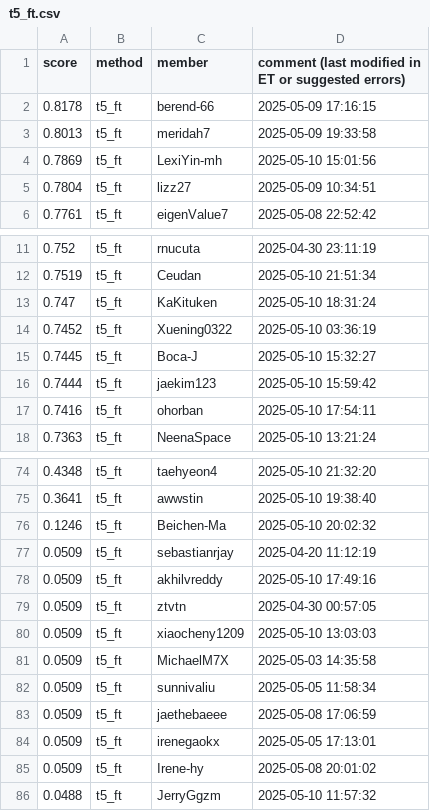
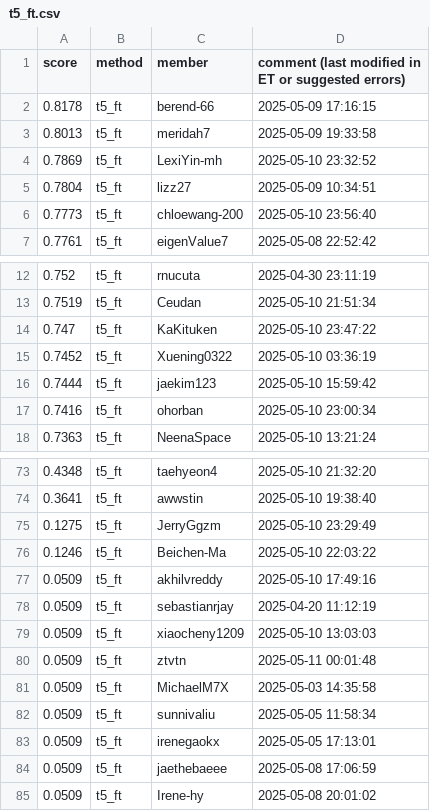
Before and after one commit to cornell-cs5740-sp25/leaderboards, a CSV file: a5/t5_ft.csv, drawn as a sheet; only a part is shown, gaps mark what is left out; the diff covers the shown part only.

```diff
--- a/a5/t5_ft.csv
+++ b/a5/t5_ft.csv
@@ -3,4 +3,5 @@ score,method,member,comment (last modified in ET or suggested errors)
 0.8013,t5_ft,meridah7,2025-05-09 19:33:58
-0.7869,t5_ft,LexiYin-mh,2025-05-10 15:01:56
+0.7869,t5_ft,LexiYin-mh,2025-05-10 23:32:52
 0.7804,t5_ft,lizz27,2025-05-09 10:34:51
+0.7773,t5_ft,chloewang-200,2025-05-10 23:56:40
 0.7761,t5_ft,eigenValue7,2025-05-08 22:52:42
@@ -12,7 +13,6 @@ score,method,member,comment (last modified in ET or suggested errors)
 0.7519,t5_ft,Ceudan,2025-05-10 21:51:34
-0.747,t5_ft,KaKituken,2025-05-10 18:31:24
+0.747,t5_ft,KaKituken,2025-05-10 23:47:22
 0.7452,t5_ft,Xuening0322,2025-05-10 03:36:19
-0.7445,t5_ft,Boca-J,2025-05-10 15:32:27
 0.7444,t5_ft,jaekim123,2025-05-10 15:59:42
-0.7416,t5_ft,ohorban,2025-05-10 17:54:11
+0.7416,t5_ft,ohorban,2025-05-10 23:00:34
 0.7363,t5_ft,NeenaSpace,2025-05-10 13:21:24
@@ -75,12 +74,12 @@ score,method,member,comment (last modified in ET or suggested errors)
 0.3641,t5_ft,awwstin,2025-05-10 19:38:40
-0.1246,t5_ft,Beichen-Ma,2025-05-10 20:02:32
+0.1275,t5_ft,JerryGgzm,2025-05-10 23:29:49
+0.1246,t5_ft,Beichen-Ma,2025-05-10 22:03:22
+0.0509,t5_ft,akhilvreddy,2025-05-10 17:49:16
 0.0509,t5_ft,sebastianrjay,2025-04-20 11:12:19
-0.0509,t5_ft,akhilvreddy,2025-05-10 17:49:16
-0.0509,t5_ft,ztvtn,2025-04-30 00:57:05
 0.0509,t5_ft,xiaocheny1209,2025-05-10 13:03:03
+0.0509,t5_ft,ztvtn,2025-05-11 00:01:48
 0.0509,t5_ft,MichaelM7X,2025-05-03 14:35:58
 0.0509,t5_ft,sunnivaliu,2025-05-05 11:58:34
+0.0509,t5_ft,irenegaokx,2025-05-05 17:13:01
 0.0509,t5_ft,jaethebaeee,2025-05-08 17:06:59
-0.0509,t5_ft,irenegaokx,2025-05-05 17:13:01
 0.0509,t5_ft,Irene-hy,2025-05-08 20:01:02
-0.0488,t5_ft,JerryGgzm,2025-05-10 11:57:32
```
Also changed, not shown: 3 added rows, 4 removed rows and 13 edited cells elsewhere in this file.
